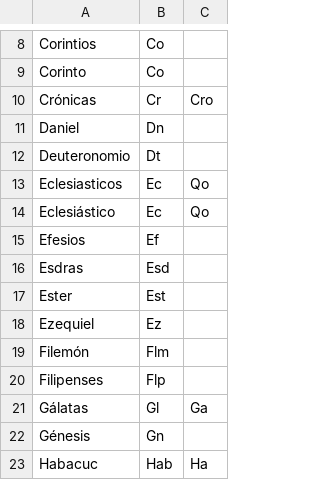
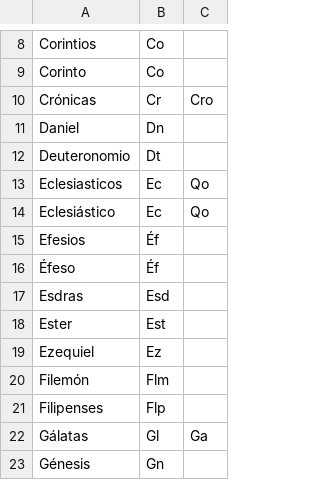
Before and after one commit to iguridi/ppt, a CSV file: app/maker/Abreviaciones Biblia.csv, drawn as a sheet; only a part is shown, gaps mark what is left out; the shorter side is filled out with more unchanged rows.

Commit message:
Added 'Éfeso' to abreviations. There is also one called 'Efesios'.

```diff
--- a/app/maker/Abreviaciones Biblia.csv
+++ b/app/maker/Abreviaciones Biblia.csv
@@ -14,3 +14,4 @@ Eclesiasticos,Ec,Qo
 Eclesiástico,Ec,Qo
-Efesios,Ef,
+Efesios,Éf,
+Éfeso,Éf,
 Esdras,Esd,
```
